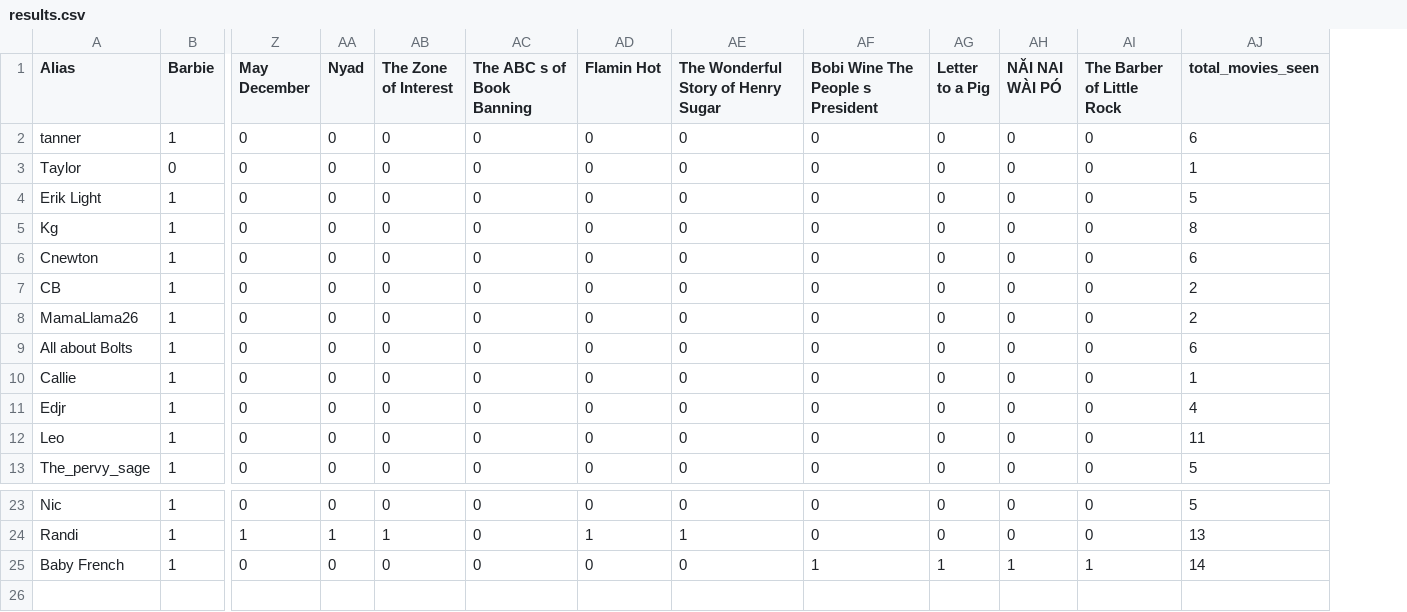
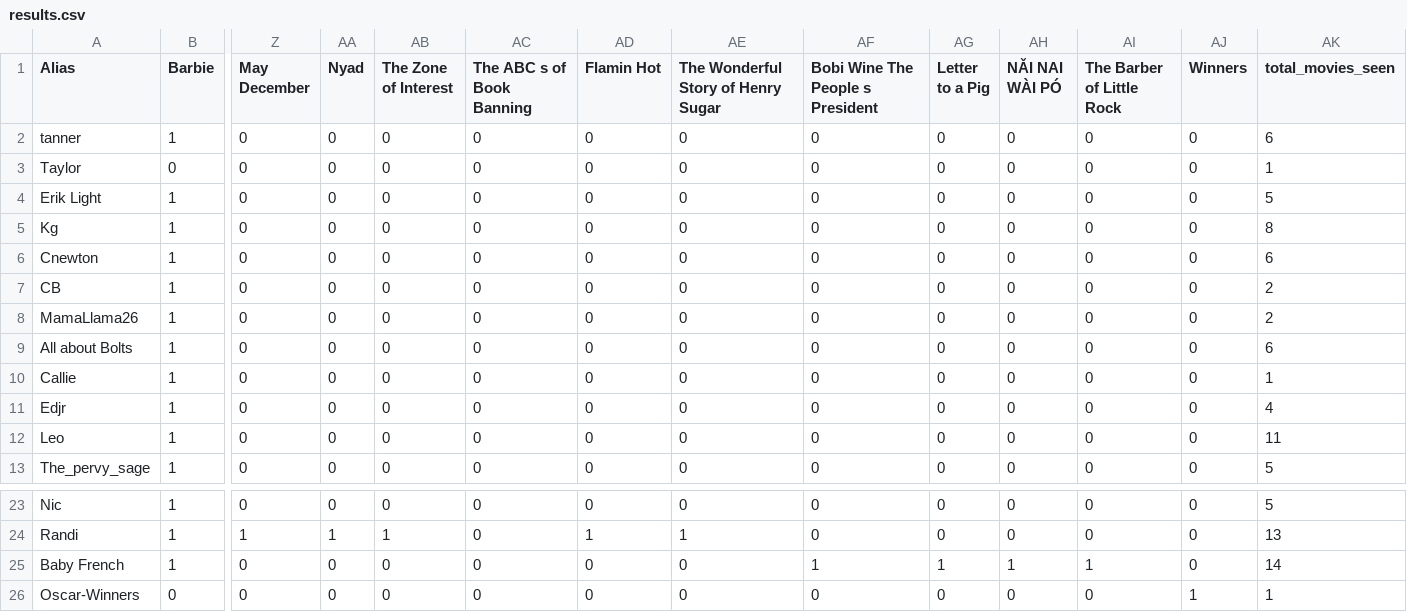
Before and after one commit to rbolt13/2024-Oscars, a CSV file: data-clean/results.csv, drawn as a sheet; only a part is shown, gaps mark what is left out; rows hold the shown columns only; the diff names each change by its address in the sheet, - before the commit and + after, or states it on an @@ line.

```diff
--- a/data-clean/results.csv
+++ b/data-clean/results.csv
+column AJ (Winners), rows 2-13: all 0; rows 23-25: all 0
+row 26: Oscar-Winners | 0 | 0 | 0 | 0 | 0 | 0 | 0 | 0 | 0 | 0 | 0 | 1 | 1
```
Also changed, not shown: 9 other files.
